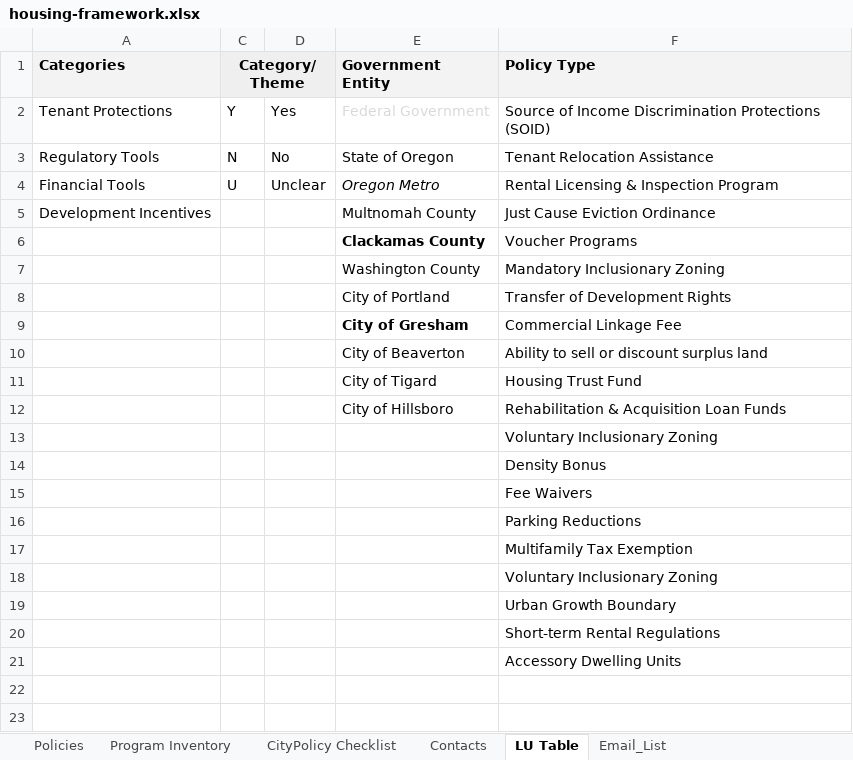
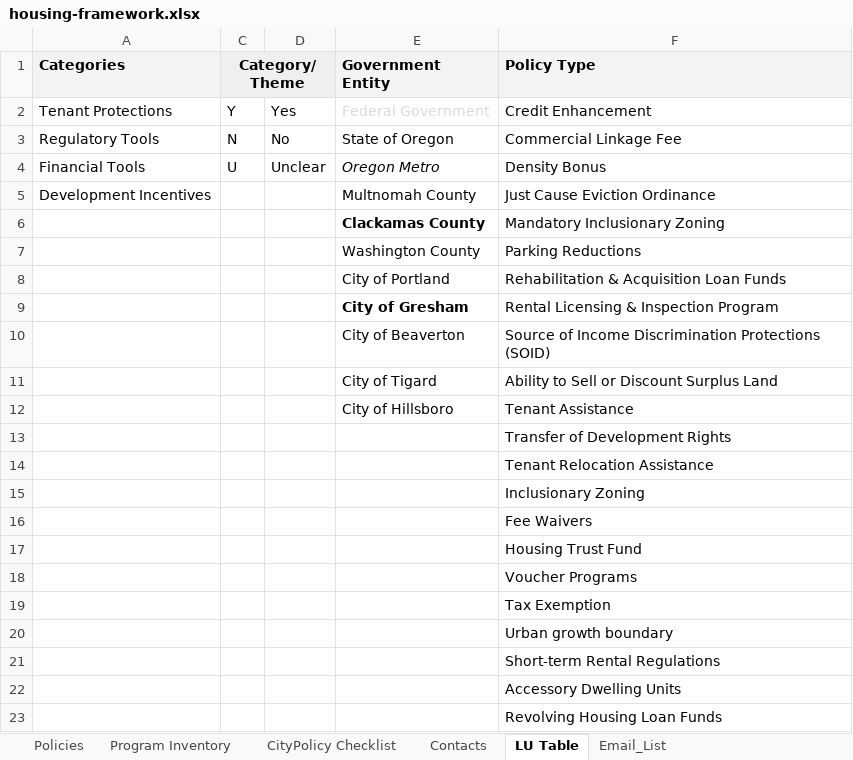
Before and after one commit to hackoregon/housing-2018, an Excel workbook: data/housing-framework.xlsx, sheet LU Table, drawn as a sheet; values as stored, in another font and other column widths than the file's, no borders; addresses are those after the commit; the diff names each change by its address in the sheet, - before the commit and + after, or states it on an @@ line.

Commit message:
new downloaded of housing framework

```diff
--- a/data/housing-framework.xlsx (sheet LU Table)
+++ b/data/housing-framework.xlsx (sheet LU Table)
-F2 (Policy Type): Source of Income Discrimination Protections (SOID)
+F2 (Policy Type): Credit Enhancement
-F3 (Policy Type): Tenant Relocation Assistance
+F3 (Policy Type): Commercial Linkage Fee
-F4 (Policy Type): Rental Licensing & Inspection Program
+F4 (Policy Type): Density Bonus
-F6 (Policy Type): Voucher Programs
+F6 (Policy Type): Mandatory Inclusionary Zoning
-F7 (Policy Type): Mandatory Inclusionary Zoning
+F7 (Policy Type): Parking Reductions
-F8 (Policy Type): Transfer of Development Rights
+F8 (Policy Type): Rehabilitation & Acquisition Loan Funds
-F9 (Policy Type): Commercial Linkage Fee
+F9 (Policy Type): Rental Licensing & Inspection Program
-F10 (Policy Type): Ability to sell or discount surplus land
+F10 (Policy Type): Source of Income Discrimination Protections (SOID)
-F11 (Policy Type): Housing Trust Fund
+F11 (Policy Type): Ability to Sell or Discount Surplus Land
-F12 (Policy Type): Rehabilitation & Acquisition Loan Funds
+F12 (Policy Type): Tenant Assistance
-F13 (Policy Type): Voluntary Inclusionary Zoning
+F13 (Policy Type): Transfer of Development Rights
-F14 (Policy Type): Density Bonus
+F14 (Policy Type): Tenant Relocation Assistance
+row 15:  |  |  |  | Inclusionary Zoning
-F17 (Policy Type): Parking Reductions
+F17 (Policy Type): Housing Trust Fund
-F18 (Policy Type): Multifamily Tax Exemption
+F18 (Policy Type): Voucher Programs
-F19 (Policy Type): Voluntary Inclusionary Zoning
+F19 (Policy Type): Tax Exemption
-F20 (Policy Type): Urban Growth Boundary
+F20 (Policy Type): Urban growth boundary
+row 23:  |  |  |  | Revolving Housing Loan Funds
```
Also changed, not shown: sheet Program Inventory, sheet CityPolicy Checklist, sheet Policies, sheet Email_List, formulas that keep their value, hidden cells.
